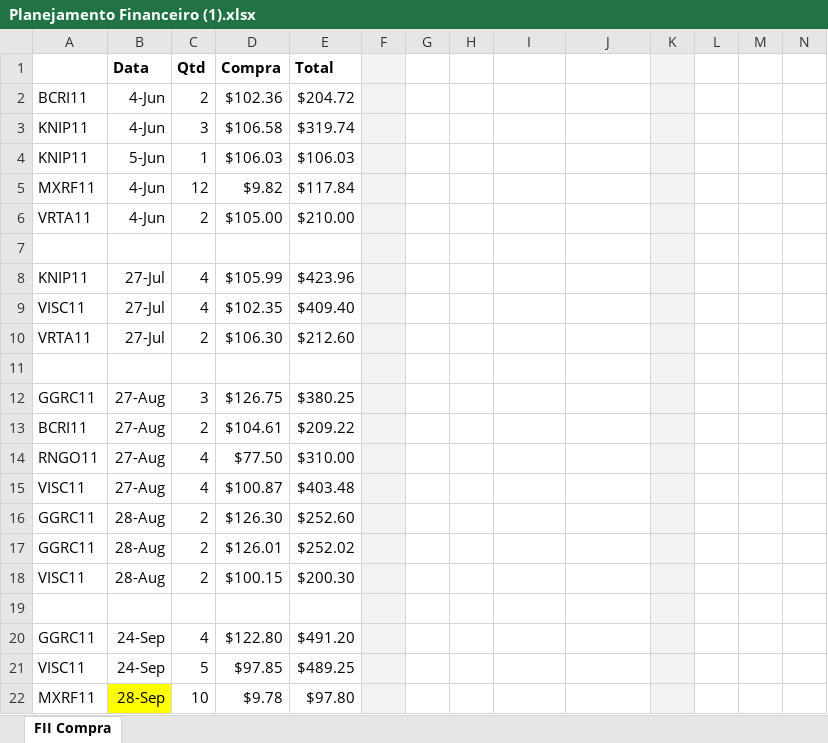
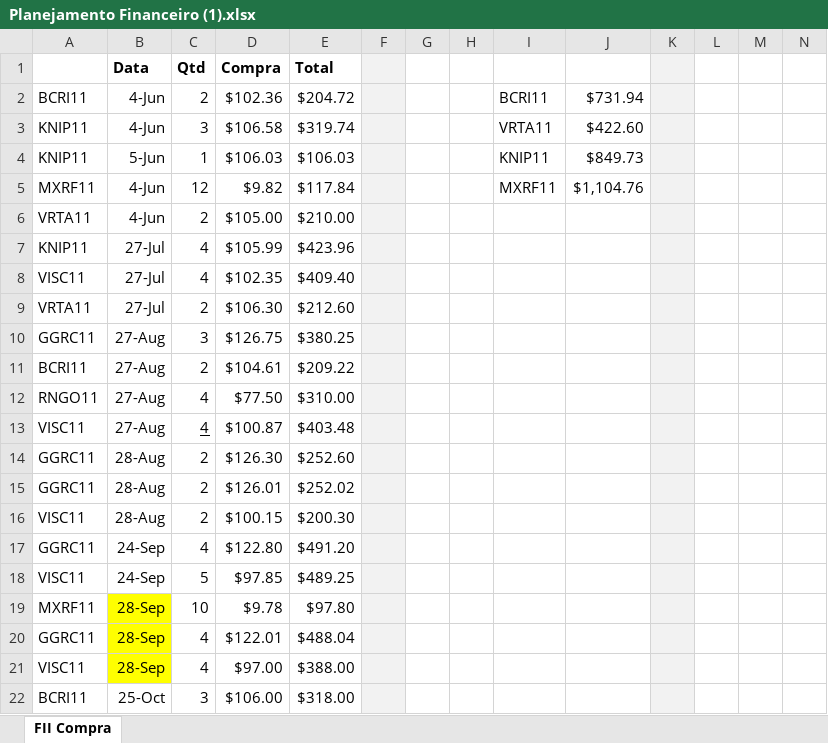
Before and after one commit to yukasolano/wally, an Excel workbook: Planejamento Financeiro (1).xlsx, sheet FII Compra, drawn as a sheet; only a part is shown; the shorter side is filled out with more unchanged rows; values as stored, in another font and other column widths than the file's, no borders; conditional formats not drawn; removed rows and columns are numbered as before the commit, all else as after; rows hold the shown columns only; the diff covers the shown part only; the diff names each change by its address in the sheet, - before the commit and + after, or states it on an @@ line.

```diff
--- a/Planejamento Financeiro (1).xlsx (sheet FII Compra)
+++ b/Planejamento Financeiro (1).xlsx (sheet FII Compra)
-I2: (empty)
+I2: BCRI11
-J2: (empty)
+J2: $731.94
-I3: (empty)
+I3: VRTA11
-J3: (empty)
+J3: $422.60
-I4: (empty)
+I4: KNIP11
-J4: (empty)
+J4: $849.73
-I5: (empty)
+I5: MXRF11
-J5: (empty)
+J5: $1,104.76
-row 7: (empty)
-row 11: (empty)
-C13 underline: off
+C13 underline: on
-row 19: (empty)
```
Also changed, not shown: 6 removed rows, 41 edited cells and cell formats elsewhere in this sheet, formulas that keep their value, 7 other files.
